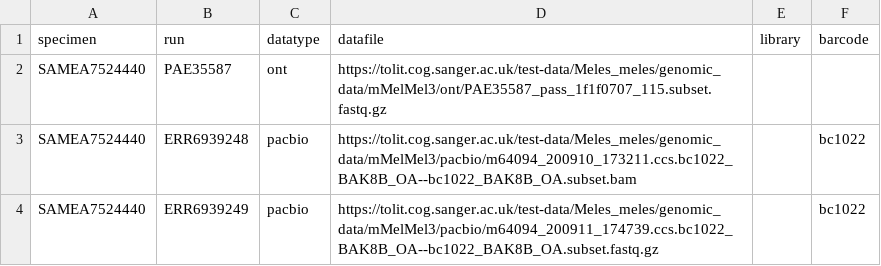
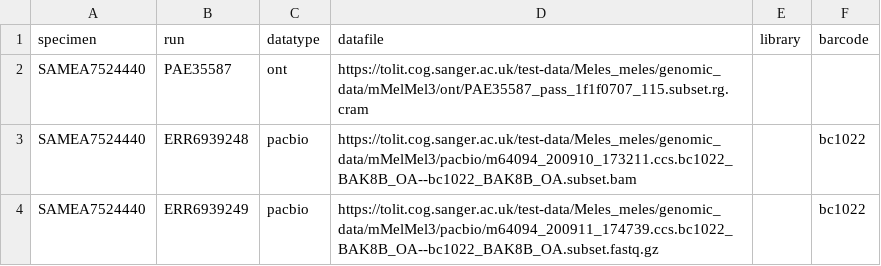
Before and after one commit to sanger-tol/readmapping, a CSV file: assets/samplesheet_untrim.csv, drawn as a sheet.

Commit message:
Support CRAM for non-Pacbio long reads
Adding a ONT CRAM file for testing

```diff
--- a/assets/samplesheet_untrim.csv
+++ b/assets/samplesheet_untrim.csv
@@ -1,3 +1,3 @@
 specimen,run,datatype,datafile,library,barcode
-SAMEA7524440,PAE35587,ont,https://tolit.cog.sanger.ac.uk/test-data/Meles_meles/genomic_data/mMelMel3/ont/PAE35587_pass_1f1f0707_115.subset.fastq.gz,,
+SAMEA7524440,PAE35587,ont,https://tolit.cog.sanger.ac.uk/test-data/Meles_meles/genomic_data/mMelMel3/ont/PAE35587_pass_1f1f0707_115.subset.rg.cram,,
 SAMEA7524440,ERR6939248,pacbio,https://tolit.cog.sanger.ac.uk/test-data/Meles_meles/genomic_data/mMelMel3/pacbio/m64094_200910_173211.ccs.bc1022_BAK8B_OA--bc1022_BAK8B_OA.subset.bam,,bc1022
```
Also changed, not shown: 2 other files.
